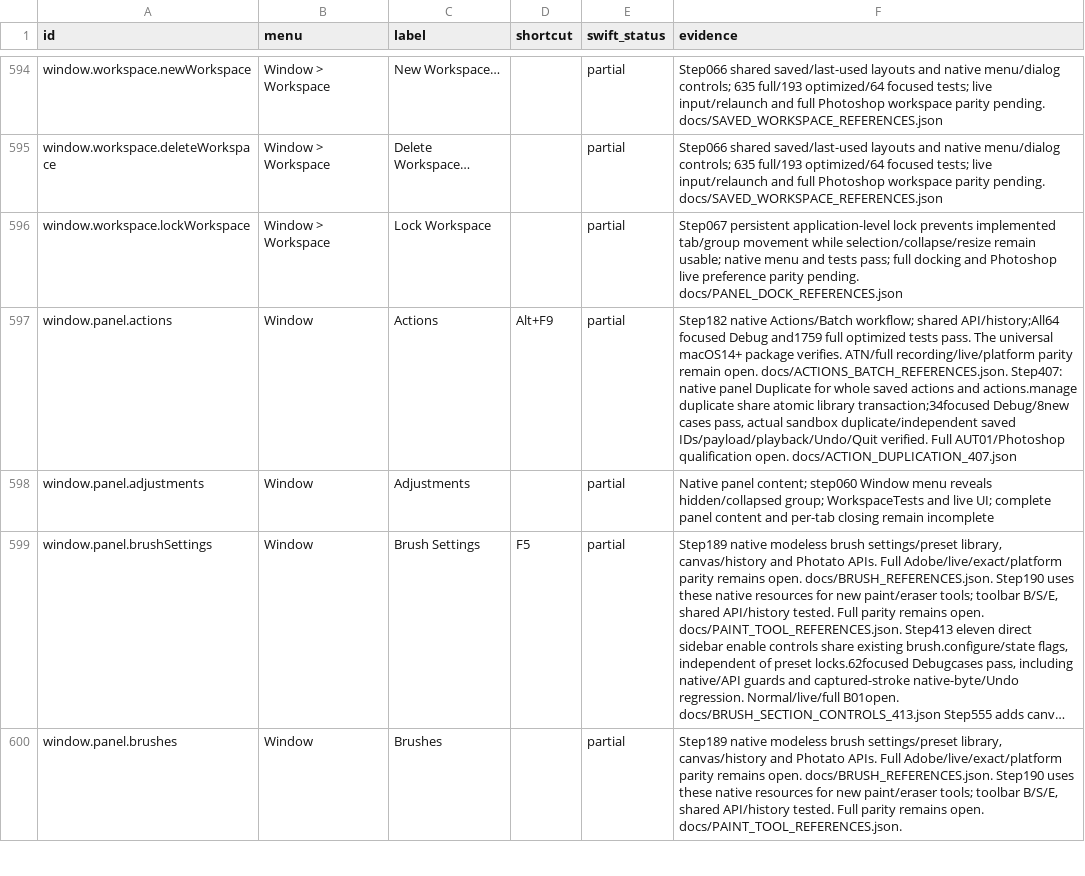
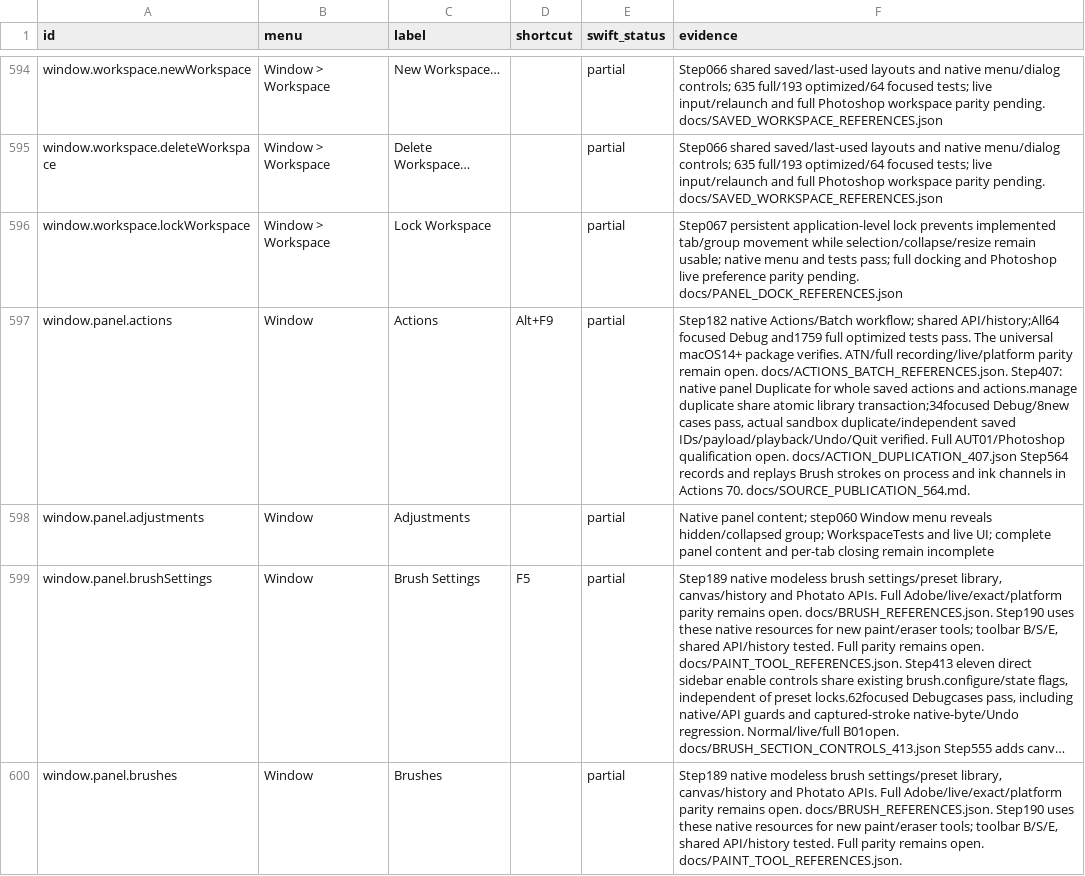
Before and after one commit to ForensicIntelligence/Photato, a CSV file: PhotoCraftSwift/docs/COMMAND_PARITY.csv, drawn as a sheet; only a part is shown, gaps mark what is left out; long unchanged cells end in …; the diff covers the shown part only; the diff names each change by its address in the sheet, - before the commit and + after, or states it on an @@ line.

Commit message:
Record Brush Actions for color channels (564)

```diff
--- a/PhotoCraftSwift/docs/COMMAND_PARITY.csv
+++ b/PhotoCraftSwift/docs/COMMAND_PARITY.csv
-F597 (evidence): …open. docs/ACTION_DUPLICATION_407.json
+F597 (evidence): …open. docs/ACTION_DUPLICATION_407.json Step564 records and replays Brush strokes on process and ink channels in Actions 70. docs/SOURCE_PUBLICATION_564.md.
```
Also changed, not shown: 1 edited cell elsewhere in this file, 23 other files.
